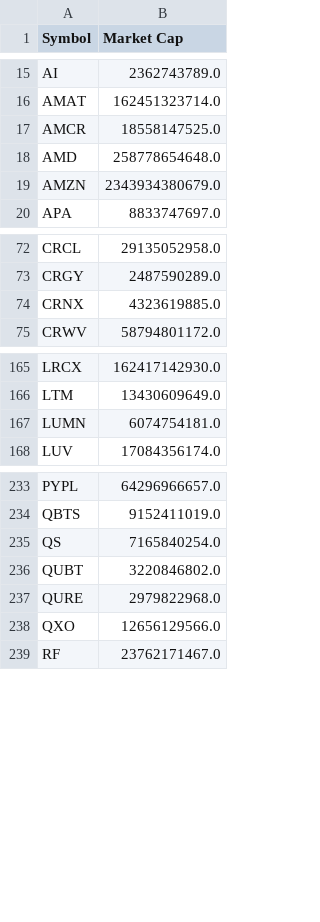
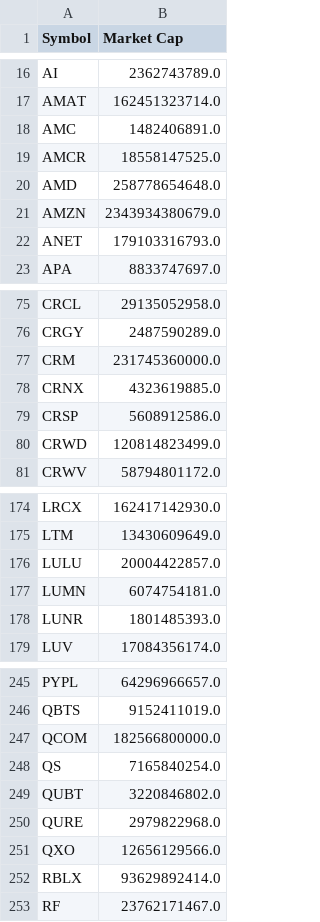
Before and after one commit to zhengshuomm/stocktrade, a CSV file: data/stock_symbol/symbol_market.csv, drawn as a sheet; only a part is shown, gaps mark what is left out; the diff covers the shown part only.

```diff
--- a/data/stock_symbol/symbol_market.csv
+++ b/data/stock_symbol/symbol_market.csv
@@ -16,2 +17,3 @@ AI,2362743789.0
 AMAT,162451323714.0
+AMC,1482406891.0
 AMCR,18558147525.0
@@ -19,2 +21,3 @@ AMD,258778654648.0
 AMZN,2343934380679.0
+ANET,179103316793.0
 APA,8833747697.0
@@ -73,3 +76,6 @@ CRCL,29135052958.0
 CRGY,2487590289.0
+CRM,231745360000.0
 CRNX,4323619885.0
+CRSP,5608912586.0
+CRWD,120814823499.0
 CRWV,58794801172.0
@@ -166,3 +175,5 @@ LRCX,162417142930.0
 LTM,13430609649.0
+LULU,20004422857.0
 LUMN,6074754181.0
+LUNR,1801485393.0
 LUV,17084356174.0
@@ -234,2 +246,3 @@ PYPL,64296966657.0
 QBTS,9152411019.0
+QCOM,182566800000.0
 QS,7165840254.0
@@ -238,2 +251,3 @@ QURE,2979822968.0
 QXO,12656129566.0
+RBLX,93629892414.0
 RF,23762171467.0
```
Also changed, not shown: 9 added rows and 1 moved row elsewhere in this file, priority_data/stock_symbol/symbol_market.csv, priority_data/stock_symbol/symbol_priority.csv, 14 other files.
